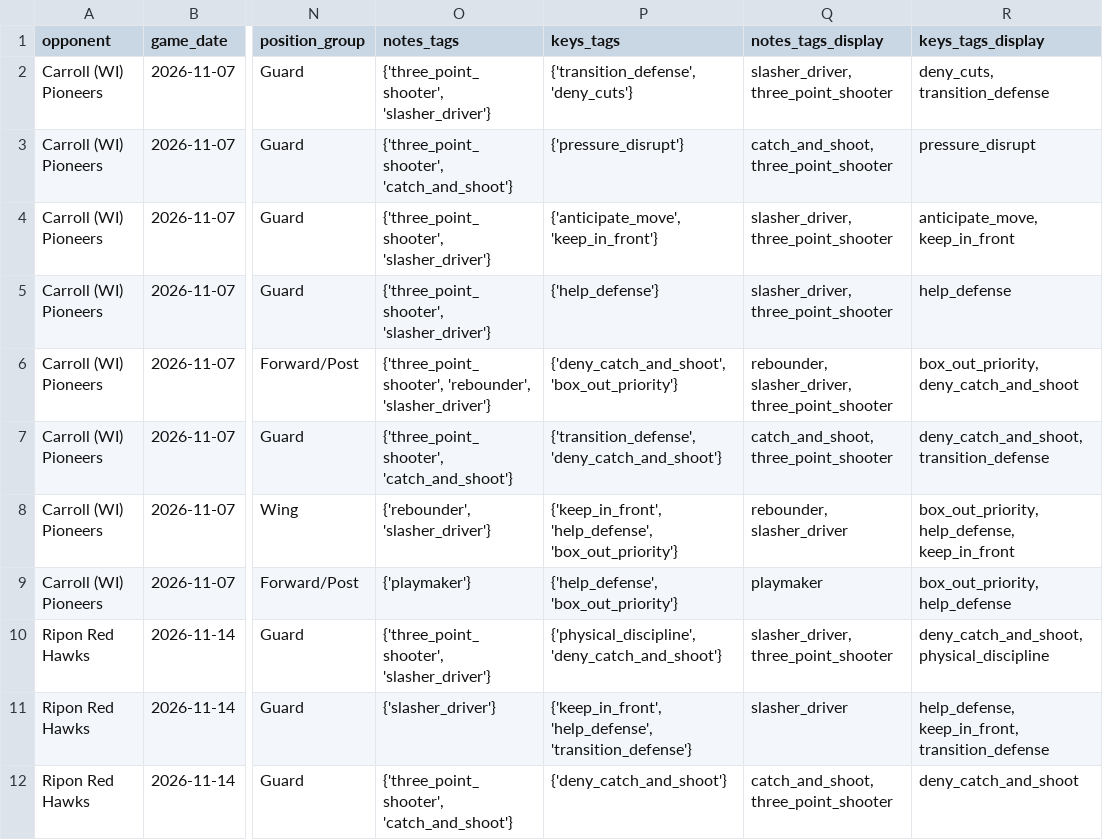
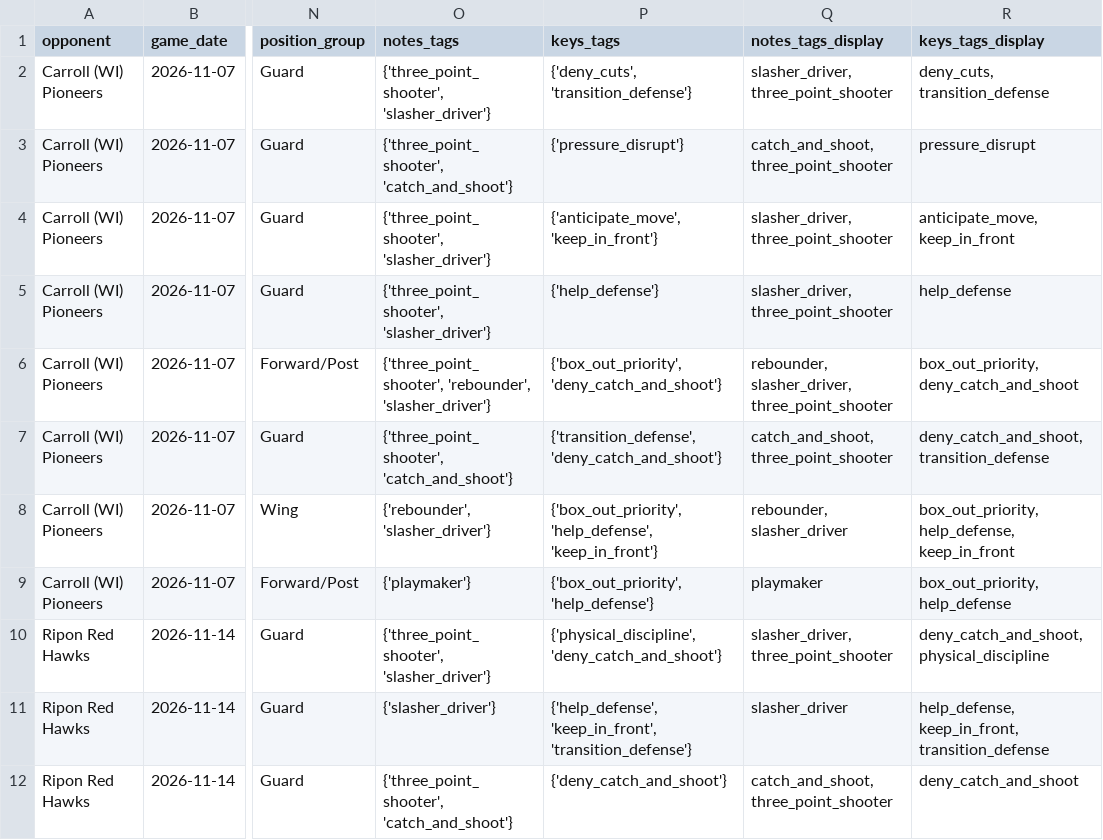
Before and after one commit to fritschcm272/uwwmensbball, a CSV file: data/uww_player_profiles.csv, drawn as a sheet; only a part is shown, gaps mark what is left out; the diff covers the shown part only; the diff names each change by its address in the sheet, - before the commit and + after, or states it on an @@ line.

```diff
--- a/data/uww_player_profiles.csv
+++ b/data/uww_player_profiles.csv
-P2 (keys_tags): {'transition_defense', 'deny_cuts'}
+P2 (keys_tags): {'deny_cuts', 'transition_defense'}
-P6 (keys_tags): {'deny_catch_and_shoot', 'box_out_priority'}
+P6 (keys_tags): {'box_out_priority', 'deny_catch_and_shoot'}
-P8 (keys_tags): {'keep_in_front', 'help_defense', 'box_out_priority'}
+P8 (keys_tags): {'box_out_priority', 'help_defense', 'keep_in_front'}
-P9 (keys_tags): {'help_defense', 'box_out_priority'}
+P9 (keys_tags): {'box_out_priority', 'help_defense'}
-P11 (keys_tags): {'keep_in_front', 'help_defense', 'transition_defense'}
+P11 (keys_tags): {'help_defense', 'keep_in_front', 'transition_defense'}
```
Also changed, not shown: 9 edited cells elsewhere in this file, data/uww_model_versions.csv, data/uww_tag_model_history.csv, 2 other files.
